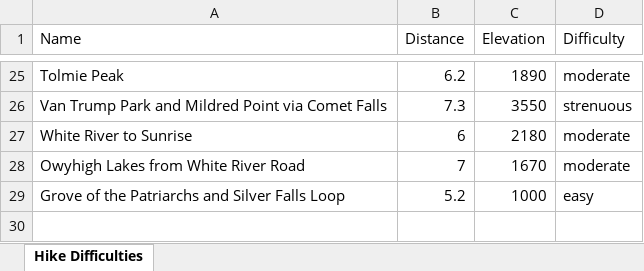
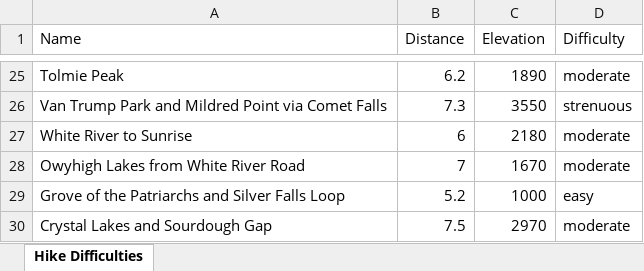
Before and after one commit to shawnhar/HikingTahoma, an Excel workbook: DifficultyAnalysis.xlsx, sheet Hike Difficulties, drawn as a sheet; only a part is shown, gaps mark what is left out; values as stored, in another font and other column widths than the file's, no borders; charts and pictures and table styles not drawn; the diff names each change by its address in the sheet, - before the commit and + after, or states it on an @@ line.

Commit message:
Add Crystal Lakes hike

```diff
--- a/DifficultyAnalysis.xlsx (sheet Hike Difficulties)
+++ b/DifficultyAnalysis.xlsx (sheet Hike Difficulties)
+row 30: Crystal Lakes and Sourdough Gap | 7.5 | 2970 | moderate
```
Also changed, not shown: charts or pictures, 9 other files.
